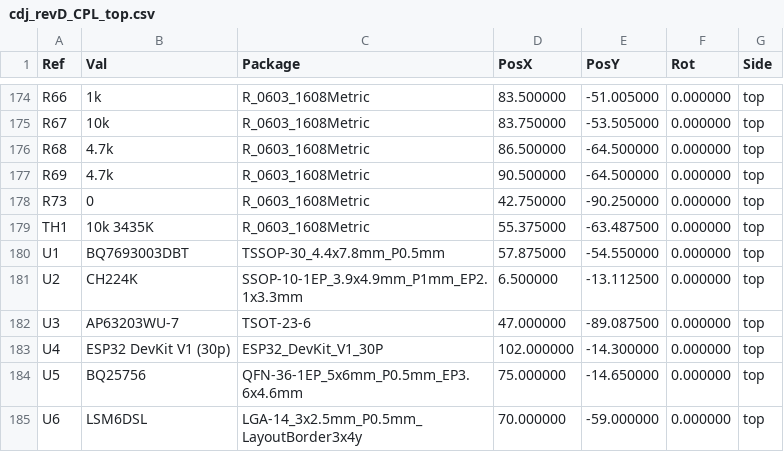
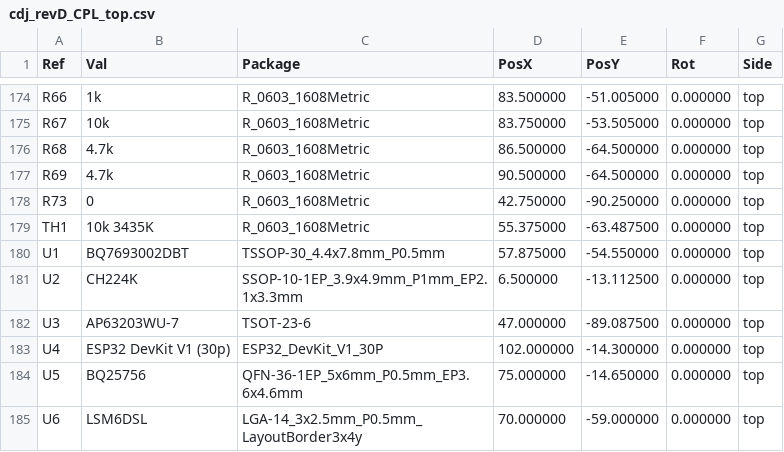
Before and after one commit to Nicovf23/grupo-1800, a CSV file: Archivos de kicad/fabricacion_PRELIMINAR/cdj_revD_CPL_top.csv, drawn as a sheet; only a part is shown, gaps mark what is left out.

```diff
--- a/Archivos de kicad/fabricacion_PRELIMINAR/cdj_revD_CPL_top.csv
+++ b/Archivos de kicad/fabricacion_PRELIMINAR/cdj_revD_CPL_top.csv
@@ -179,3 +179,3 @@ Ref,Val,Package,PosX,PosY,Rot,Side
 "TH1","10k 3435K","R_0603_1608Metric",55.375000,-63.487500,0.000000,top
-"U1","BQ7693003DBT","TSSOP-30_4.4x7.8mm_P0.5mm",57.875000,-54.550000,0.000000,top
+"U1","BQ7693002DBT","TSSOP-30_4.4x7.8mm_P0.5mm",57.875000,-54.550000,0.000000,top
 "U2","CH224K","SSOP-10-1EP_3.9x4.9mm_P1mm_EP2.1x3.3mm",6.500000,-13.112500,0.000000,top
```
Also changed, not shown: Archivos de kicad/documentacion/BOM_revD.csv, Archivos de kicad/fabricacion_PRELIMINAR/cdj_revD_BOM.csv, 4 other files.
